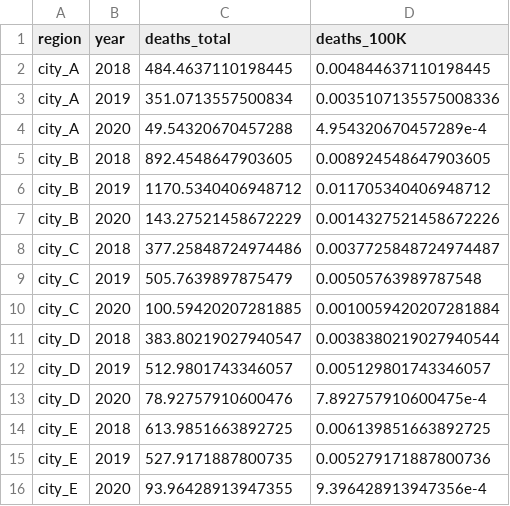
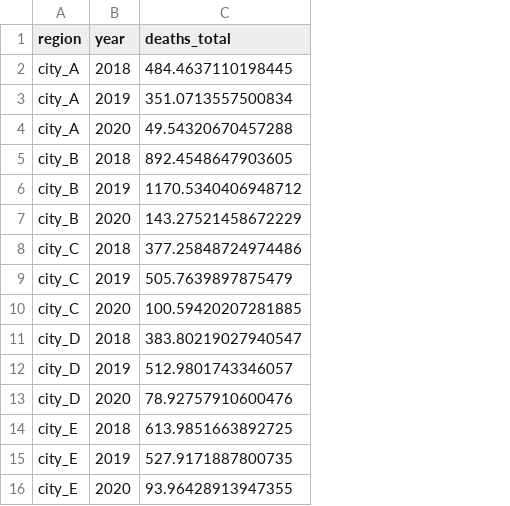
Before and after one commit to meenakshi-kushwaha/2022_HIA_AP, a CSV file: Results/pm25_burden_region.csv, drawn as a sheet; the diff names each change by its address in the sheet, - before the commit and + after, or states it on an @@ line.

Commit message:
Adding population data and corrected per100k burden calculation

```diff
--- a/Results/pm25_burden_region.csv
+++ b/Results/pm25_burden_region.csv
-column D (deaths_100K), rows 2-16: 0.004844637110198445 | 0.0035107135575008336 | 4.954320670457289e-4 | 0.008924548647903605 | 0.011705340406948712 | 0.0014327521458672226 | 0.0037725848724974487 | 0.00505763989787548 | 0.0010059420207281884 | 0.0038380219027940544 | 0.005129801743346057 | 7.892757910600475e-4 | 0.006139851663892725 | 0.005279171887800736 | 9.396428913947356e-4
```
Also changed, not shown: 5 other files.
